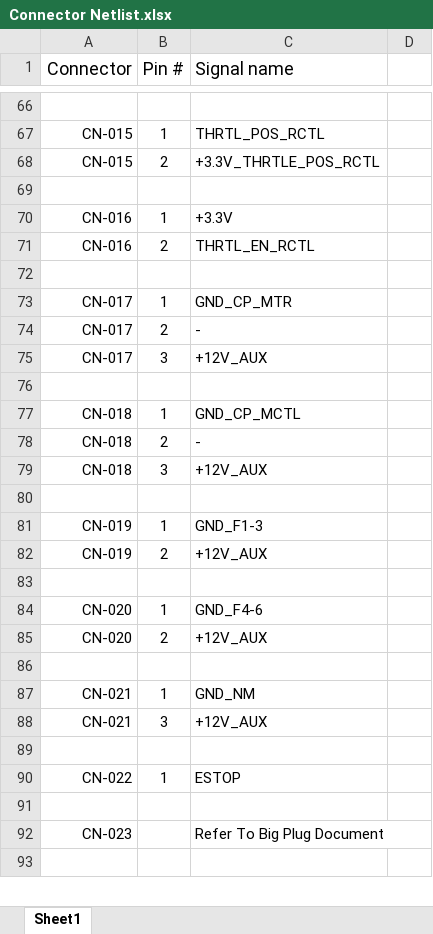
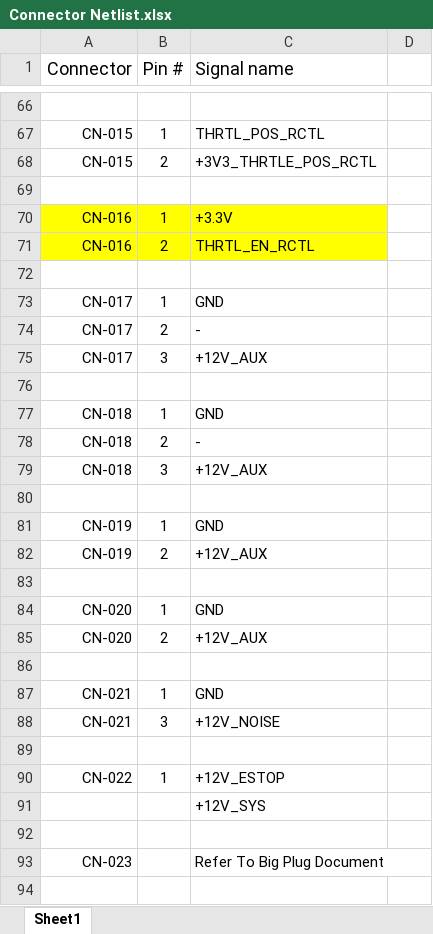
Before and after one commit to tmartin07/Vehicle-wiring-diagrams, an Excel workbook: Wire Harness/Connector Netlist.xlsx, sheet Sheet1, drawn as a sheet; only a part is shown, gaps mark what is left out; values as stored, in another font and other column widths than the file's, no borders; the diff covers the shown part only; the diff names each change by its address in the sheet, - before the commit and + after, or states it on an @@ line.

Commit message:
Fix naming: "+3.3V_xxx" -> "+3V3_xxx". Add ESTOP signals. Add ABS_ prefixes to some signals.

```diff
--- a/Wire Harness/Connector Netlist.xlsx (sheet Sheet1)
+++ b/Wire Harness/Connector Netlist.xlsx (sheet Sheet1)
-C68 (Signal name): +3.3V_THRTLE_POS_RCTL
+C68 (Signal name): +3V3_THRTLE_POS_RCTL
-A70:C71 fill: none
+A70:C71 fill: #FFFF00
-C73 (Signal name): GND_CP_MTR
+C73 (Signal name): GND
-C77 (Signal name): GND_CP_MCTL
+C77 (Signal name): GND
-C81 (Signal name): GND_F1-3
+C81 (Signal name): GND
-C84 (Signal name): GND_F4-6
+C84 (Signal name): GND
-C87 (Signal name): GND_NM
+C87 (Signal name): GND
-C88 (Signal name): +12V_AUX
+C88 (Signal name): +12V_NOISE
-C90 (Signal name): ESTOP
+C90 (Signal name): +12V_ESTOP
+row 91:  |  | +12V_SYS
```
Also changed, not shown: 32 edited cells elsewhere in this sheet.
